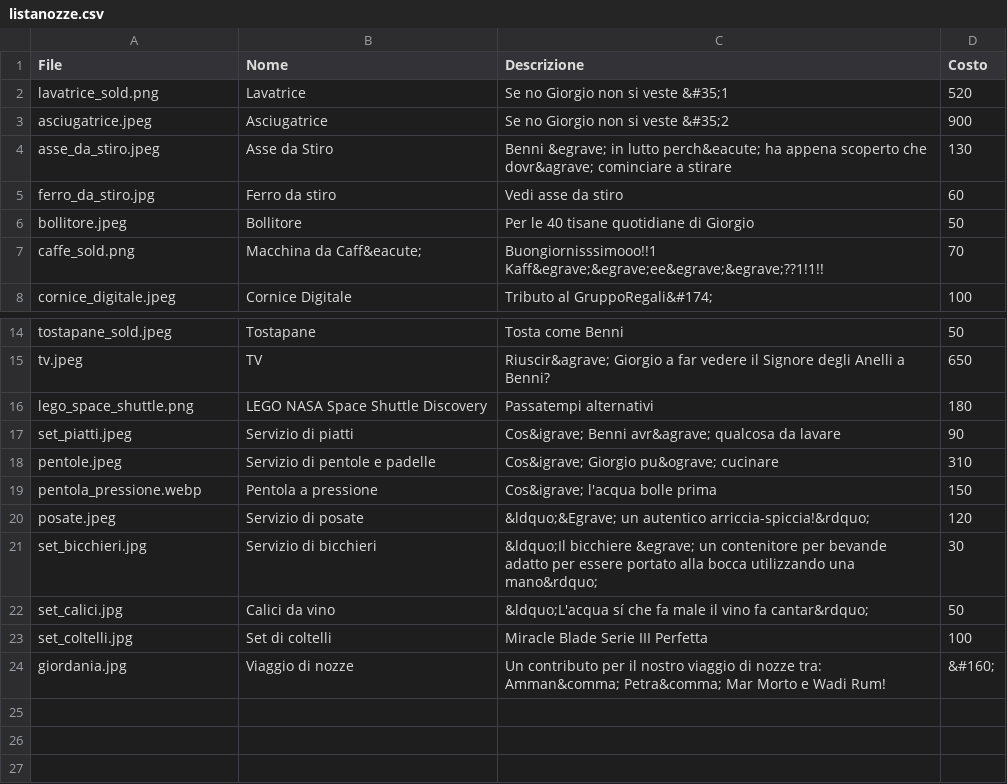
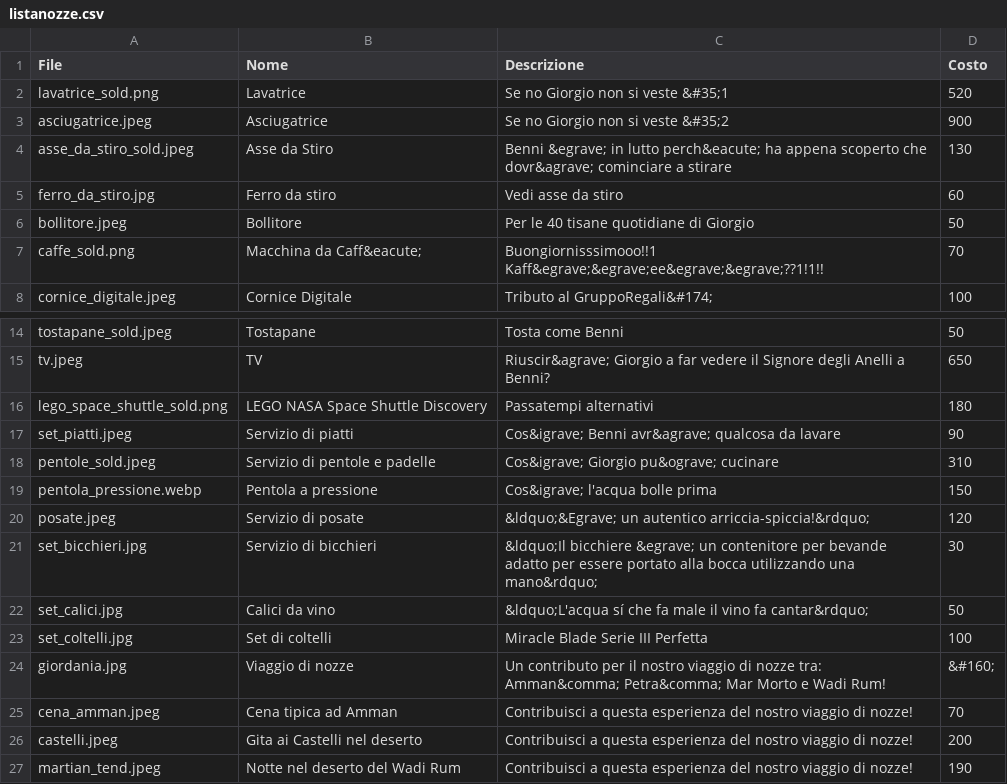
Before and after one commit to alfiogn/Flask-Wedding, a CSV file: static/images/listanozze/listanozze.csv, drawn as a sheet; only a part is shown, gaps mark what is left out.

```diff
--- a/static/images/listanozze/listanozze.csv
+++ b/static/images/listanozze/listanozze.csv
@@ -3,3 +3,3 @@ lavatrice_sold.png,Lavatrice,Se no Giorgio non si veste &#35;1,520
 asciugatrice.jpeg,Asciugatrice,Se no Giorgio non si veste &#35;2,900
-asse_da_stiro.jpeg,Asse da Stiro,Benni &egrave; in lutto perch&eacute; ha appena scoperto che dovr&agrave; cominciare a stirare,130
+asse_da_stiro_sold.jpeg,Asse da Stiro,Benni &egrave; in lutto perch&eacute; ha appena scoperto che dovr&agrave; cominciare a stirare,130
 ferro_da_stiro.jpg,Ferro da stiro,Vedi asse da stiro,60
@@ -15,5 +15,5 @@ tostapane_sold.jpeg,Tostapane,Tosta come Benni,50
 tv.jpeg,TV,Riuscir&agrave; Giorgio a far vedere il Signore degli Anelli a Benni?,650
-lego_space_shuttle.png,LEGO NASA Space Shuttle Discovery,Passatempi alternativi,180
+lego_space_shuttle_sold.png,LEGO NASA Space Shuttle Discovery,Passatempi alternativi,180
 set_piatti.jpeg,Servizio di piatti,Cos&igrave; Benni avr&agrave; qualcosa da lavare,90
-pentole.jpeg,Servizio di pentole e padelle,Cos&igrave; Giorgio pu&ograve; cucinare,310
+pentole_sold.jpeg,Servizio di pentole e padelle,Cos&igrave; Giorgio pu&ograve; cucinare,310
 pentola_pressione.webp,Pentola a pressione,Cos&igrave; l'acqua bolle prima,150
@@ -24 +24,4 @@ set_coltelli.jpg,Set di coltelli,Miracle Blade Serie III Perfetta,100
 giordania.jpg,Viaggio di nozze,Un contributo per il nostro viaggio di nozze tra: Amman&comma; Petra&comma; Mar Morto e Wadi Rum!,&#160;
+cena_amman.jpeg,Cena tipica ad Amman,Contribuisci a questa esperienza del nostro viaggio di nozze!,70
+castelli.jpeg,Gita ai Castelli nel deserto,Contribuisci a questa esperienza del nostro viaggio di nozze!,200
+martian_tend.jpeg,Notte nel deserto del Wadi Rum,Contribuisci a questa esperienza del nostro viaggio di nozze!,190
```
Also changed, not shown: 6 other files.
